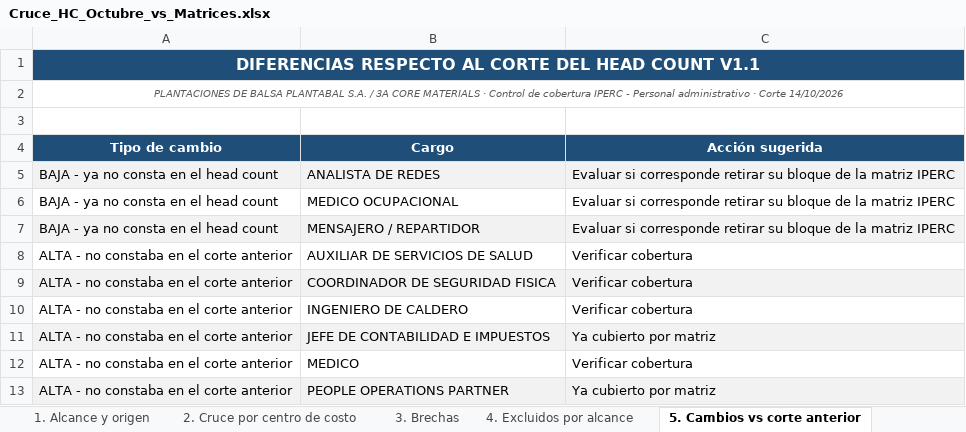
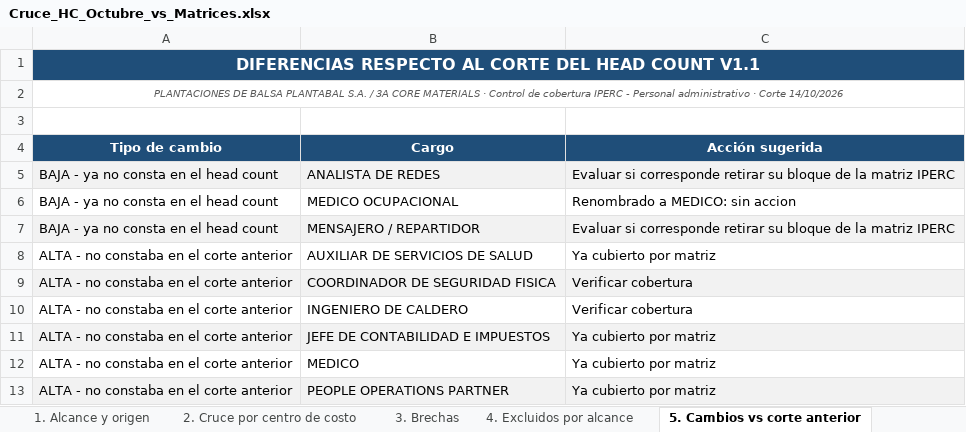
Before and after one commit to hectorclavijoayala88/tratamiento_CAR-s, an Excel workbook: Cruce_HC_Octubre_vs_Matrices.xlsx, sheet 5. Cambios vs corte anterior, drawn as a sheet; values as stored, in another font and other column widths than the file's, no borders; the diff names each change by its address in the sheet, - before the commit and + after, or states it on an @@ line.

```diff
--- a/Cruce_HC_Octubre_vs_Matrices.xlsx (sheet 5. Cambios vs corte anterior)
+++ b/Cruce_HC_Octubre_vs_Matrices.xlsx (sheet 5. Cambios vs corte anterior)
-C6 (Acción sugerida): Evaluar si corresponde retirar su bloque de la matriz IPERC
+C6 (Acción sugerida): Renombrado a MEDICO: sin accion
-C8 (Acción sugerida): Verificar cobertura
+C8 (Acción sugerida): Ya cubierto por matriz
-C12 (Acción sugerida): Verificar cobertura
+C12 (Acción sugerida): Ya cubierto por matriz
```
Also changed, not shown: sheet 3. Brechas, sheet 2. Cruce por centro de costo, sheet 1. Alcance y origen, Cobertura_IPERC_Administrativos_CAR.xlsx, 3 other files.
